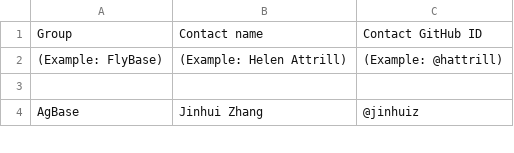
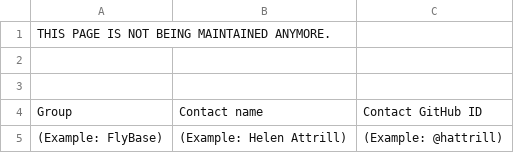
Before and after one commit to geneontology/go-ontology, a TSV file: curator_group_contacts.tsv, drawn as a sheet; only a part is shown; the shorter side is filled out with more unchanged rows; the diff names each change by its address in the sheet, - before the commit and + after, or states it on an @@ line.

Commit message:
Update curator_group_contacts.tsv

```diff
--- a/curator_group_contacts.tsv
+++ b/curator_group_contacts.tsv
+row 1: THIS PAGE IS NOT BEING MAINTAINED ANYMORE.
+row 2: (empty)
+row 3: (empty)
```
